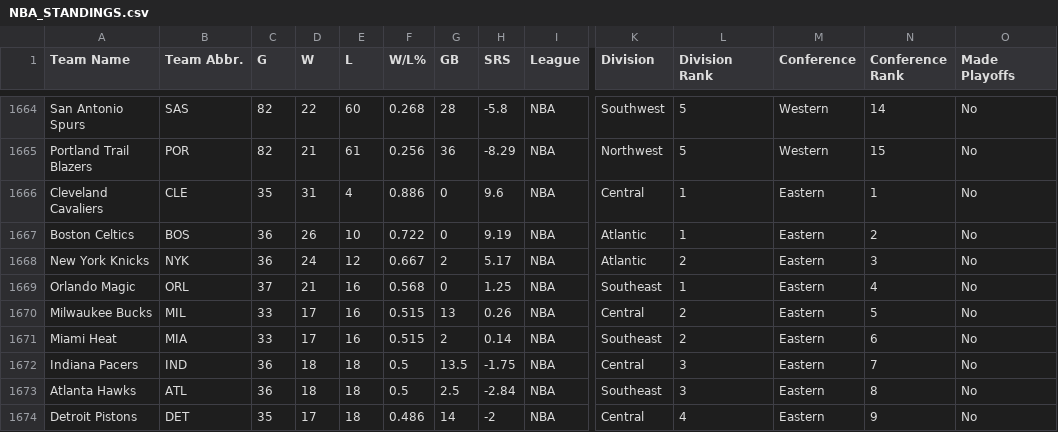
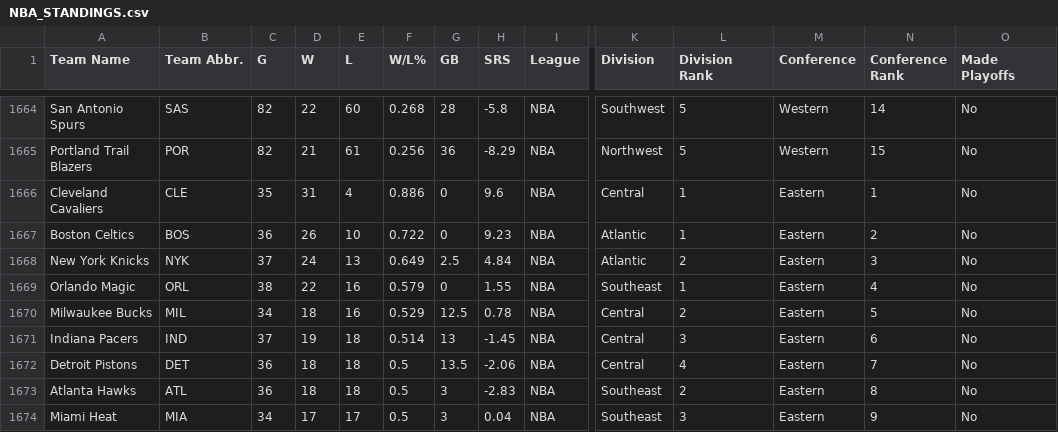
Before and after one commit to djvn2002/Basketball_Database, a CSV file: NBA/LEAGUE/NBA_STANDINGS.csv, drawn as a sheet; only a part is shown, gaps mark what is left out; removed rows and columns are numbered as before the commit, all else as after; rows hold the shown columns only; the diff covers the shown part only; the diff names each change by its address in the sheet, - before the commit and + after, or states it on an @@ line.

Commit message:
Standings Data Updated at Tue 01/07/2025 23:06:18.07

```diff
--- a/NBA/LEAGUE/NBA_STANDINGS.csv
+++ b/NBA/LEAGUE/NBA_STANDINGS.csv
-H1667 (SRS): 9.19
+H1667 (SRS): 9.23
-C1668 (G): 36
+C1668 (G): 37
-E1668 (L): 12
+E1668 (L): 13
-F1668 (W/L%): 0.667
+F1668 (W/L%): 0.649
-G1668 (GB): 2
+G1668 (GB): 2.5
-H1668 (SRS): 5.17
+H1668 (SRS): 4.84
-C1669 (G): 37
+C1669 (G): 38
-D1669 (W): 21
+D1669 (W): 22
-F1669 (W/L%): 0.568
+F1669 (W/L%): 0.579
-H1669 (SRS): 1.25
+H1669 (SRS): 1.55
-C1670 (G): 33
+C1670 (G): 34
-D1670 (W): 17
+D1670 (W): 18
-F1670 (W/L%): 0.515
+F1670 (W/L%): 0.529
-G1670 (GB): 13
+G1670 (GB): 12.5
-H1670 (SRS): 0.26
+H1670 (SRS): 0.78
-row 1671: Miami Heat | MIA | 33 | 17 | 16 | 0.515 | 2 | 0.14 | NBA | Southeast | 2 | Eastern | 6 | No
-C1671 (G): 36
+C1671 (G): 37
-D1671 (W): 18
+D1671 (W): 19
-F1671 (W/L%): 0.5
+F1671 (W/L%): 0.514
-G1671 (GB): 13.5
+G1671 (GB): 13
-H1671 (SRS): -1.75
+H1671 (SRS): -1.45
-N1671 (Conference Rank): 7
+N1671 (Conference Rank): 6
+row 1672: Detroit Pistons | DET | 36 | 18 | 18 | 0.5 | 13.5 | -2.06 | NBA | Central | 4 | Eastern | 7 | No
-G1673 (GB): 2.5
+G1673 (GB): 3
-H1673 (SRS): -2.84
+H1673 (SRS): -2.83
-L1673 (Division Rank): 3
+L1673 (Division Rank): 2
-row 1674: Detroit Pistons | DET | 35 | 17 | 18 | 0.486 | 14 | -2 | NBA | Central | 4 | Eastern | 9 | No
+row 1674: Miami Heat | MIA | 34 | 17 | 17 | 0.5 | 3 | 0.04 | NBA | Southeast | 3 | Eastern | 9 | No
```
Also changed, not shown: 1 added row, 1 removed row and 68 edited cells elsewhere in this file.
